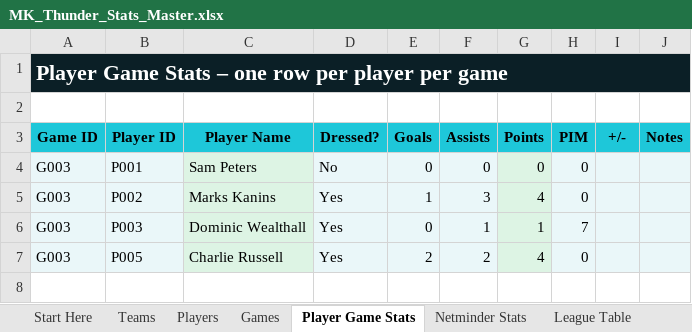
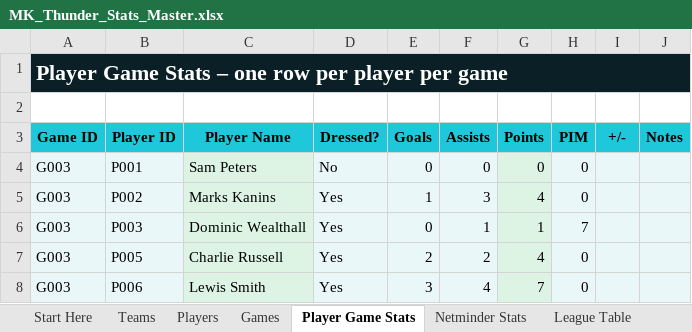
Before and after one commit to Howardmoon76/mk-thunder-stats-v2, an Excel workbook: MK_Thunder_Stats_Master.xlsx, sheet Player Game Stats, drawn as a sheet; values as stored, in another font and other column widths than the file's, no borders; the diff names each change by its address in the sheet, - before the commit and + after, or states it on an @@ line.

```diff
--- a/MK_Thunder_Stats_Master.xlsx (sheet Player Game Stats)
+++ b/MK_Thunder_Stats_Master.xlsx (sheet Player Game Stats)
+row 8: G003 | P006 | Lewis Smith | Yes | 3 | 4 | 7 | 0
```
Also changed, not shown: sheet Dashboard, sheet Players.
